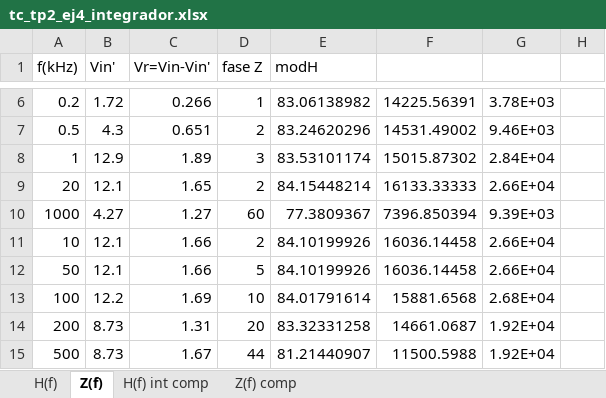
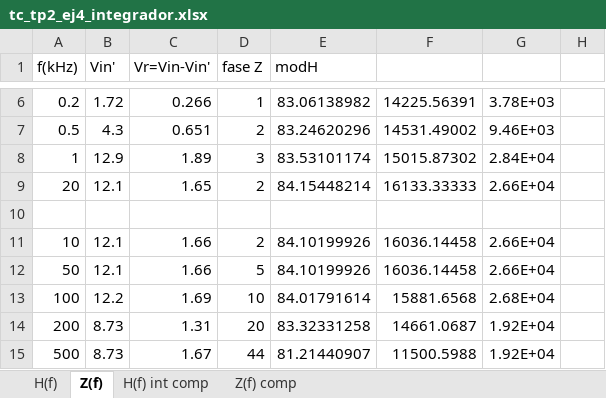
Before and after one commit to LAICACHAMPION/TC_TP2, an Excel workbook: Ej4/Mediciones/tc_tp2_ej4_integrador.xlsx, sheet Z(f), drawn as a sheet; only a part is shown, gaps mark what is left out; values as stored, in another font and other column widths than the file's, no borders; charts and pictures not drawn; the diff covers the shown part only; the diff names each change by its address in the sheet, - before the commit and + after, or states it on an @@ line.

```diff
--- a/Ej4/Mediciones/tc_tp2_ej4_integrador.xlsx (sheet Z(f))
+++ b/Ej4/Mediciones/tc_tp2_ej4_integrador.xlsx (sheet Z(f))
-row 10: 1000 | 4.27 | 1.27 | 60 | 77.3809367 | 7396.850394 | 9.39E+03
+row 10: (empty)
```
Also changed, not shown: 22 added rows, 3 removed rows and 2 edited cells elsewhere in this sheet, charts or pictures, 51 other files.
